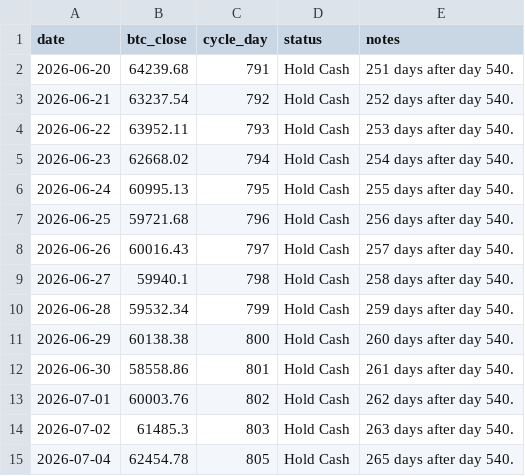
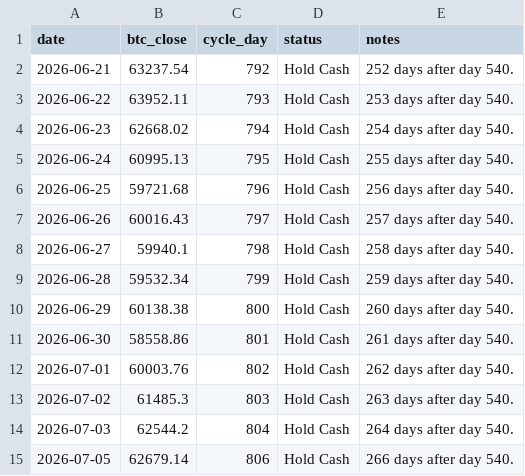
Before and after one commit to AIPeterLab/btc-cycle-signal-desk, a CSV file: data/signals.csv, drawn as a sheet.

```diff
--- a/data/signals.csv
+++ b/data/signals.csv
@@ -1,3 +1,2 @@
 date,btc_close,cycle_day,status,notes
-2026-06-20,64239.68,791,Hold Cash,251 days after day 540.
 2026-06-21,63237.54,792,Hold Cash,252 days after day 540.
@@ -14,2 +13,3 @@ date,btc_close,cycle_day,status,notes
 2026-07-02,61485.3,803,Hold Cash,263 days after day 540.
-2026-07-04,62454.78,805,Hold Cash,265 days after day 540.
+2026-07-03,62544.2,804,Hold Cash,264 days after day 540.
+2026-07-05,62679.14,806,Hold Cash,266 days after day 540.
```
Also changed, not shown: 1 other file.
